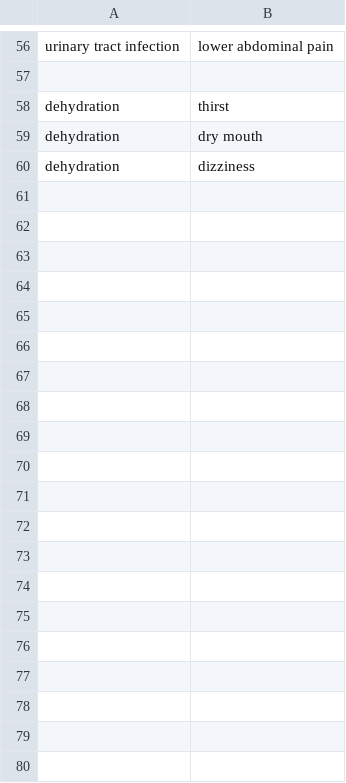
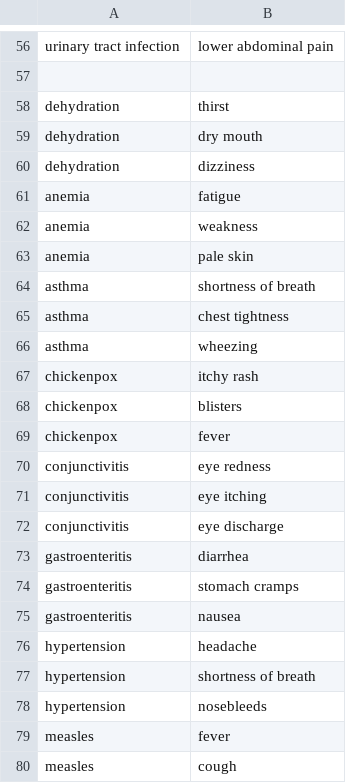
Before and after one commit to thenakibkhan/healthcare-rural-chatbot-ai, a CSV file: backend/ml/data/disease_symptoms.csv, drawn as a sheet; only a part is shown, gaps mark what is left out; the diff covers the shown part only; the diff names each change by its address in the sheet, - before the commit and + after, or states it on an @@ line.

Commit message:
Add 15 new synthetic diseases to the dataset and retrain model

```diff
--- a/backend/ml/data/disease_symptoms.csv
+++ b/backend/ml/data/disease_symptoms.csv
+row 61: anemia | fatigue
+row 62: anemia | weakness
+row 63: anemia | pale skin
+row 64: asthma | shortness of breath
+row 65: asthma | chest tightness
+row 66: asthma | wheezing
+row 67: chickenpox | itchy rash
+row 68: chickenpox | blisters
+row 69: chickenpox | fever
+row 70: conjunctivitis | eye redness
+row 71: conjunctivitis | eye itching
+row 72: conjunctivitis | eye discharge
+row 73: gastroenteritis | diarrhea
+row 74: gastroenteritis | stomach cramps
+row 75: gastroenteritis | nausea
+row 76: hypertension | headache
+row 77: hypertension | shortness of breath
+row 78: hypertension | nosebleeds
+row 79: measles | fever
+row 80: measles | cough
```
Also changed, not shown: 26 added rows elsewhere in this file, backend/ml/data/disease_severity.csv, 3 other files.
